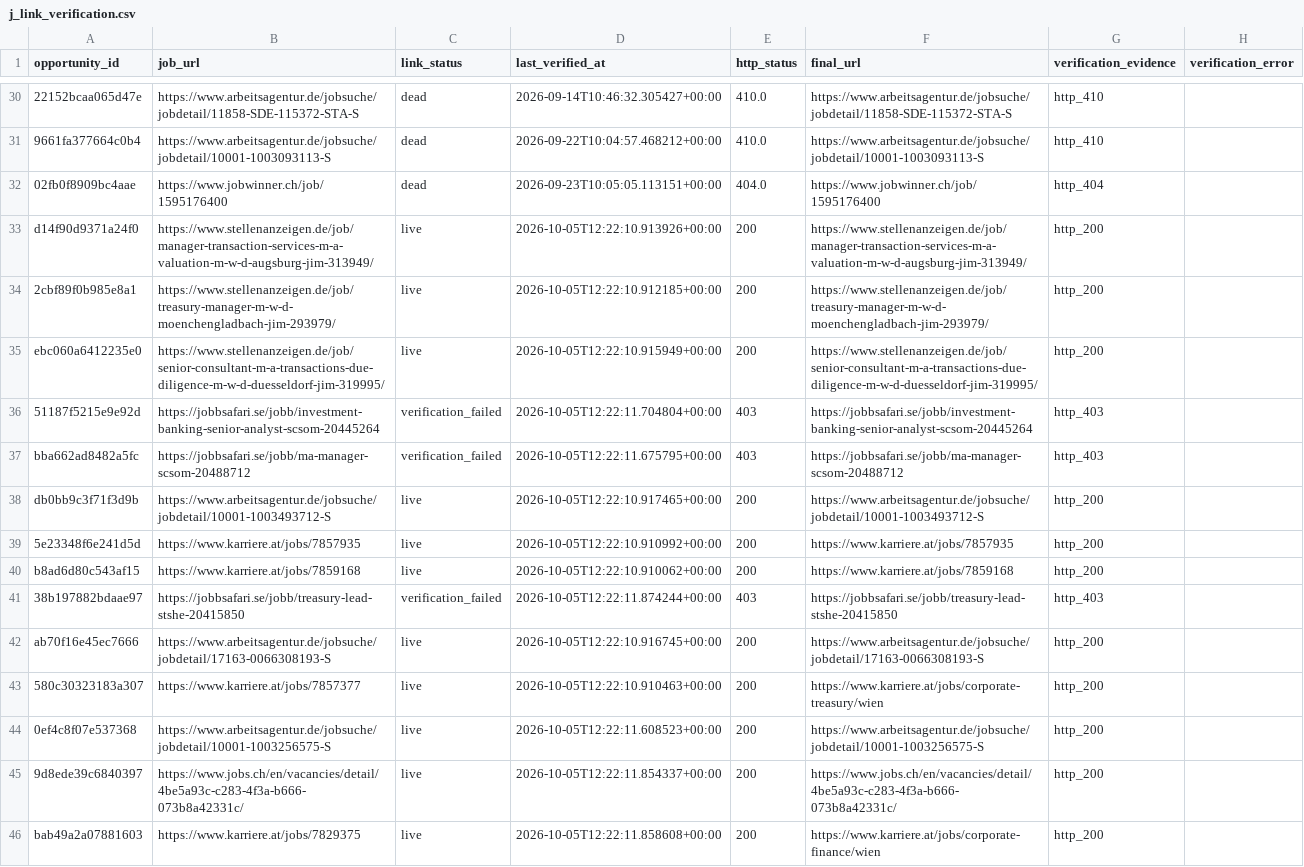
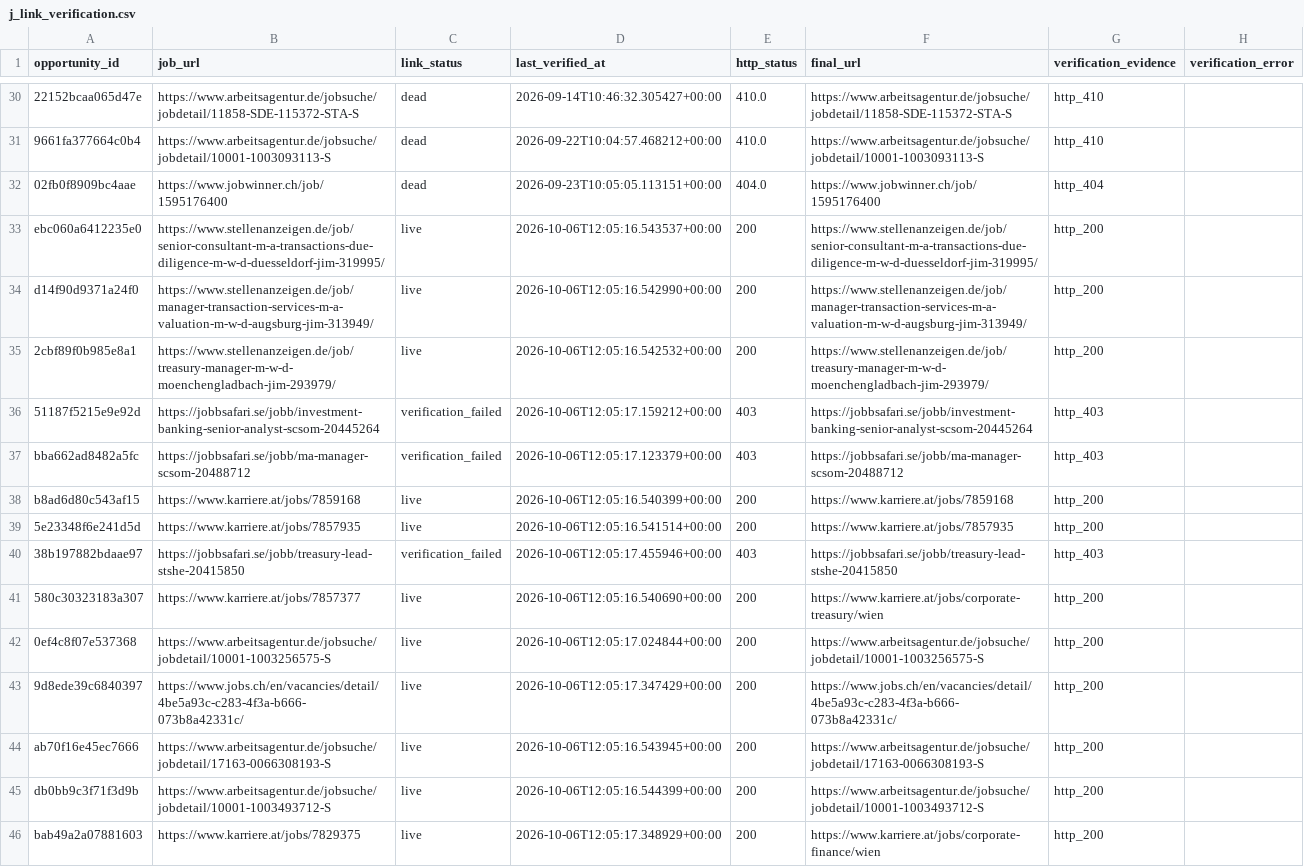
Before and after one commit to ORosa10/ProfessionalDashboard, a CSV file: data/j_link_verification.csv, drawn as a sheet; only a part is shown, gaps mark what is left out; removed rows and columns are numbered as before the commit, all else as after; the diff names each change by its address in the sheet, - before the commit and + after, or states it on an @@ line.

```diff
--- a/data/j_link_verification.csv
+++ b/data/j_link_verification.csv
+row 33: ebc060a6412235e0 | https://www.stellenanzeigen.de/job/senior-consultant-m-a-transactions-due-diligence-m-w-d-duesseldorf-jim-319995/ | live | 2026-10-06T12:05:16.543537+00:00 | 200 | https://www.stellenanzeigen.de/job/senior-consultant-m-a-transactions-due-diligence-m-w-d-duesseldorf-jim-319995/ | http_200
-D34 (last_verified_at): 2026-10-05T12:22:10.913926+00:00
+D34 (last_verified_at): 2026-10-06T12:05:16.542990+00:00
-D35 (last_verified_at): 2026-10-05T12:22:10.912185+00:00
+D35 (last_verified_at): 2026-10-06T12:05:16.542532+00:00
-row 35: ebc060a6412235e0 | https://www.stellenanzeigen.de/job/senior-consultant-m-a-transactions-due-diligence-m-w-d-duesseldorf-jim-319995/ | live | 2026-10-05T12:22:10.915949+00:00 | 200 | https://www.stellenanzeigen.de/job/senior-consultant-m-a-transactions-due-diligence-m-w-d-duesseldorf-jim-319995/ | http_200
-D36 (last_verified_at): 2026-10-05T12:22:11.704804+00:00
+D36 (last_verified_at): 2026-10-06T12:05:17.159212+00:00
-D37 (last_verified_at): 2026-10-05T12:22:11.675795+00:00
+D37 (last_verified_at): 2026-10-06T12:05:17.123379+00:00
-A38 (opportunity_id): db0bb9c3f71f3d9b
+A38 (opportunity_id): b8ad6d80c543af15
-B38 (job_url): https://www.arbeitsagentur.de/jobsuche/jobdetail/10001-1003493712-S
+B38 (job_url): https://www.karriere.at/jobs/7859168
-D38 (last_verified_at): 2026-10-05T12:22:10.917465+00:00
+D38 (last_verified_at): 2026-10-06T12:05:16.540399+00:00
-F38 (final_url): https://www.arbeitsagentur.de/jobsuche/jobdetail/10001-1003493712-S
+F38 (final_url): https://www.karriere.at/jobs/7859168
-D39 (last_verified_at): 2026-10-05T12:22:10.910992+00:00
+D39 (last_verified_at): 2026-10-06T12:05:16.541514+00:00
-row 40: b8ad6d80c543af15 | https://www.karriere.at/jobs/7859168 | live | 2026-10-05T12:22:10.910062+00:00 | 200 | https://www.karriere.at/jobs/7859168 | http_200
-D40 (last_verified_at): 2026-10-05T12:22:11.874244+00:00
+D40 (last_verified_at): 2026-10-06T12:05:17.455946+00:00
-row 42: ab70f16e45ec7666 | https://www.arbeitsagentur.de/jobsuche/jobdetail/17163-0066308193-S | live | 2026-10-05T12:22:10.916745+00:00 | 200 | https://www.arbeitsagentur.de/jobsuche/jobdetail/17163-0066308193-S | http_200
-D41 (last_verified_at): 2026-10-05T12:22:10.910463+00:00
+D41 (last_verified_at): 2026-10-06T12:05:16.540690+00:00
-D42 (last_verified_at): 2026-10-05T12:22:11.608523+00:00
+D42 (last_verified_at): 2026-10-06T12:05:17.024844+00:00
-D43 (last_verified_at): 2026-10-05T12:22:11.854337+00:00
+D43 (last_verified_at): 2026-10-06T12:05:17.347429+00:00
+row 44: ab70f16e45ec7666 | https://www.arbeitsagentur.de/jobsuche/jobdetail/17163-0066308193-S | live | 2026-10-06T12:05:16.543945+00:00 | 200 | https://www.arbeitsagentur.de/jobsuche/jobdetail/17163-0066308193-S | http_200
+row 45: db0bb9c3f71f3d9b | https://www.arbeitsagentur.de/jobsuche/jobdetail/10001-1003493712-S | live | 2026-10-06T12:05:16.544399+00:00 | 200 | https://www.arbeitsagentur.de/jobsuche/jobdetail/10001-1003493712-S | http_200
-D46 (last_verified_at): 2026-10-05T12:22:11.858608+00:00
+D46 (last_verified_at): 2026-10-06T12:05:17.348929+00:00
```
Also changed, not shown: data/j_eligible_pool.csv.
